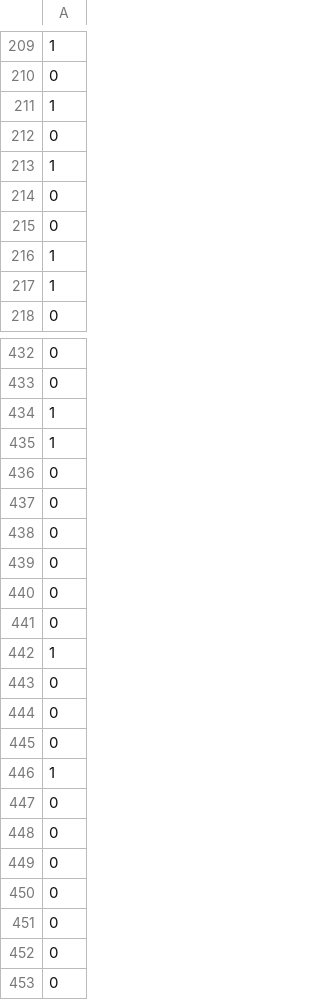
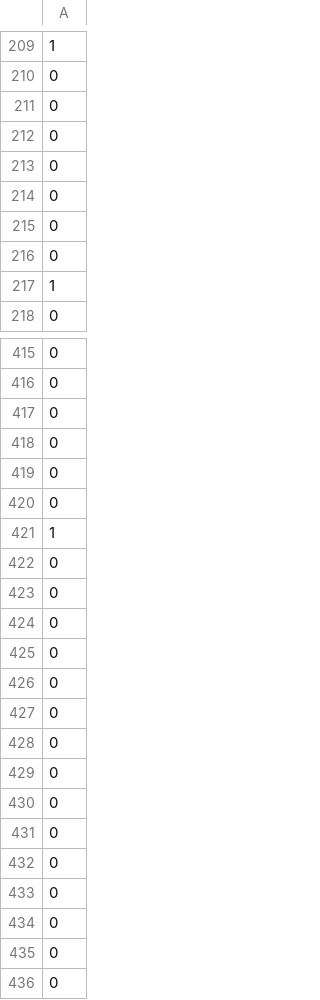
Before and after one commit to tuananh131001/Machine-Learning-Assigment1, a CSV file: dtSubmission.csv, drawn as a sheet; only a part is shown, gaps mark what is left out; the shorter side is filled out with more unchanged rows; removed rows and columns are numbered as before the commit, all else as after; the diff covers the shown part only; the diff names each change by its address in the sheet, - before the commit and + after, or states it on an @@ line.

```diff
--- a/dtSubmission.csv
+++ b/dtSubmission.csv
-row 211: 1
-row 212: 0
+row 6: 0
-row 213: 1
-row 216: 1
-row 359: 0
+row 213: 0
-row 360: 0
+row 214: 0
-row 397: 0
+row 215: 0
-row 398: 0
+row 216: 0
+row 417: 0
+row 418: 0
+row 419: 0
+row 420: 0
-row 435: 1
+row 422: 0
+row 423: 0
+row 424: 0
+row 425: 0
+row 426: 0
+row 427: 0
+row 428: 0
+row 429: 0
+row 430: 0
+row 431: 0
+row 432: 0
+row 433: 0
+row 434: 0
+row 435: 0
```
Also changed, not shown: 16 added rows, 30 removed rows and 22 moved rows elsewhere in this file, 1 other file.
